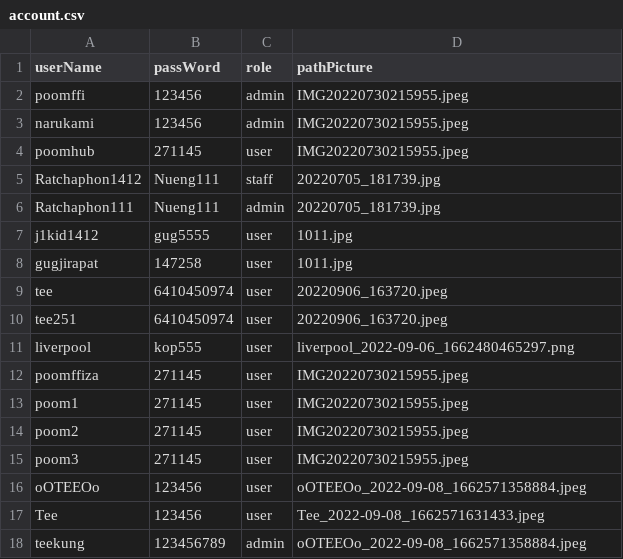
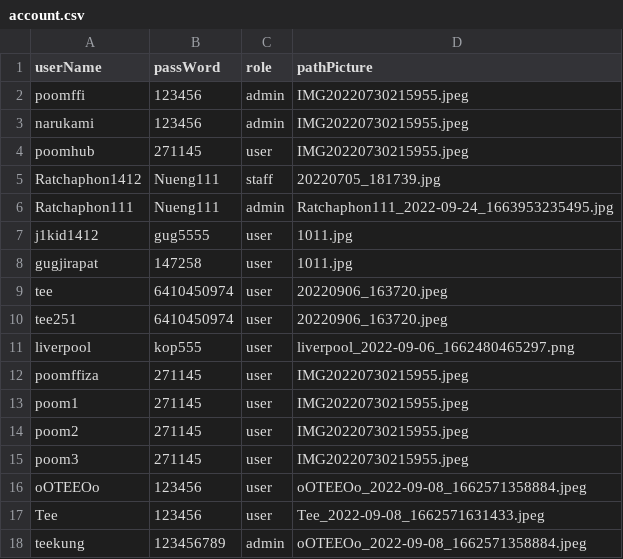
Before and after one commit to Ratchaphon1412/Student-Complaints, a CSV file: database/account.csv, drawn as a sheet.

Commit message:
can Change picture in setting

```diff
--- a/database/account.csv
+++ b/database/account.csv
@@ -5,3 +5,3 @@ poomhub,271145,user,IMG20220730215955.jpeg
 Ratchaphon1412,Nueng111,staff,20220705_181739.jpg
-Ratchaphon111,Nueng111,admin,20220705_181739.jpg
+Ratchaphon111,Nueng111,admin,"Ratchaphon111_2022-09-24_1663953235495.jpg"
 j1kid1412,gug5555,user,1011.jpg
```
Also changed, not shown: 6 other files.
